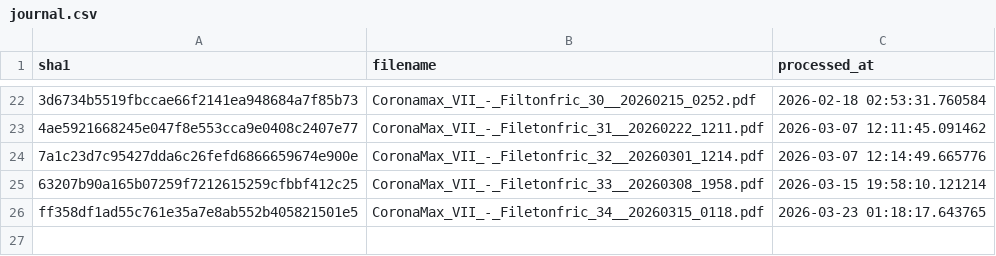
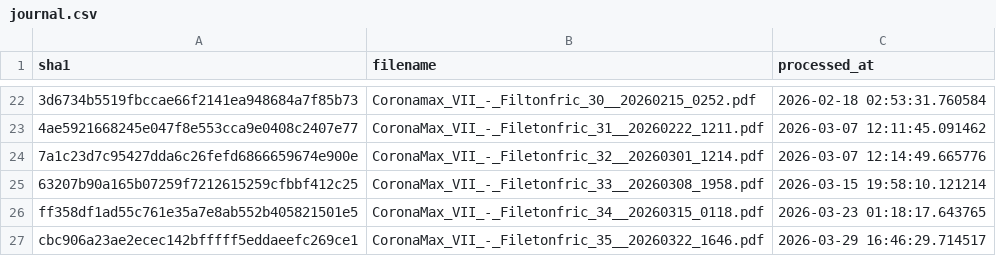
Before and after one commit to OdrAAdeKK/coronamax-public, a CSV file: data/journal.csv, drawn as a sheet; only a part is shown, gaps mark what is left out; the diff names each change by its address in the sheet, - before the commit and + after, or states it on an @@ line.

```diff
--- a/data/journal.csv
+++ b/data/journal.csv
+row 27: cbc906a23ae2ecec142bfffff5eddaeefc269ce1 | CoronaMax_VII_-_Filetonfric_35__20260322_1646.pdf | 2026-03-29 16:46:29.714517
```
Also changed, not shown: data/latest_master.csv, data/points_table.csv, 2 other files.
